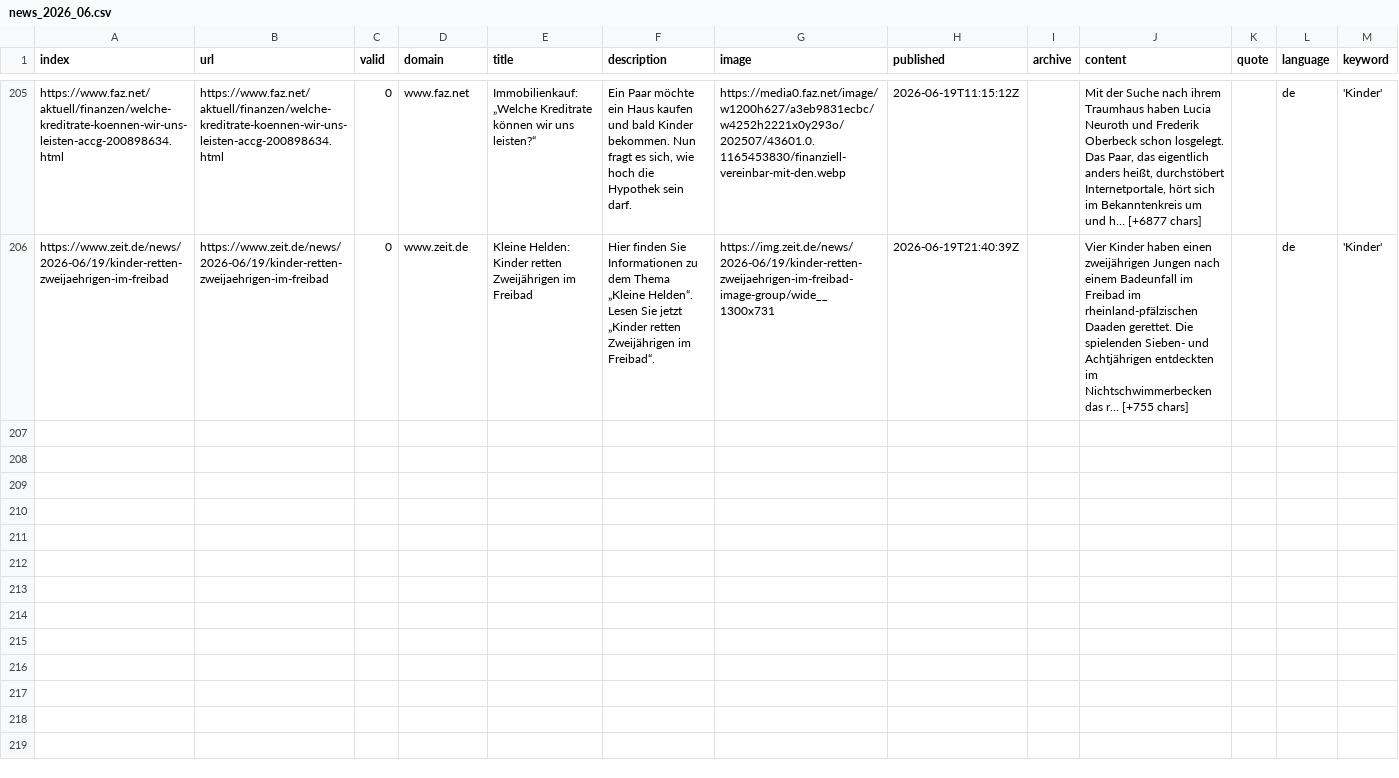
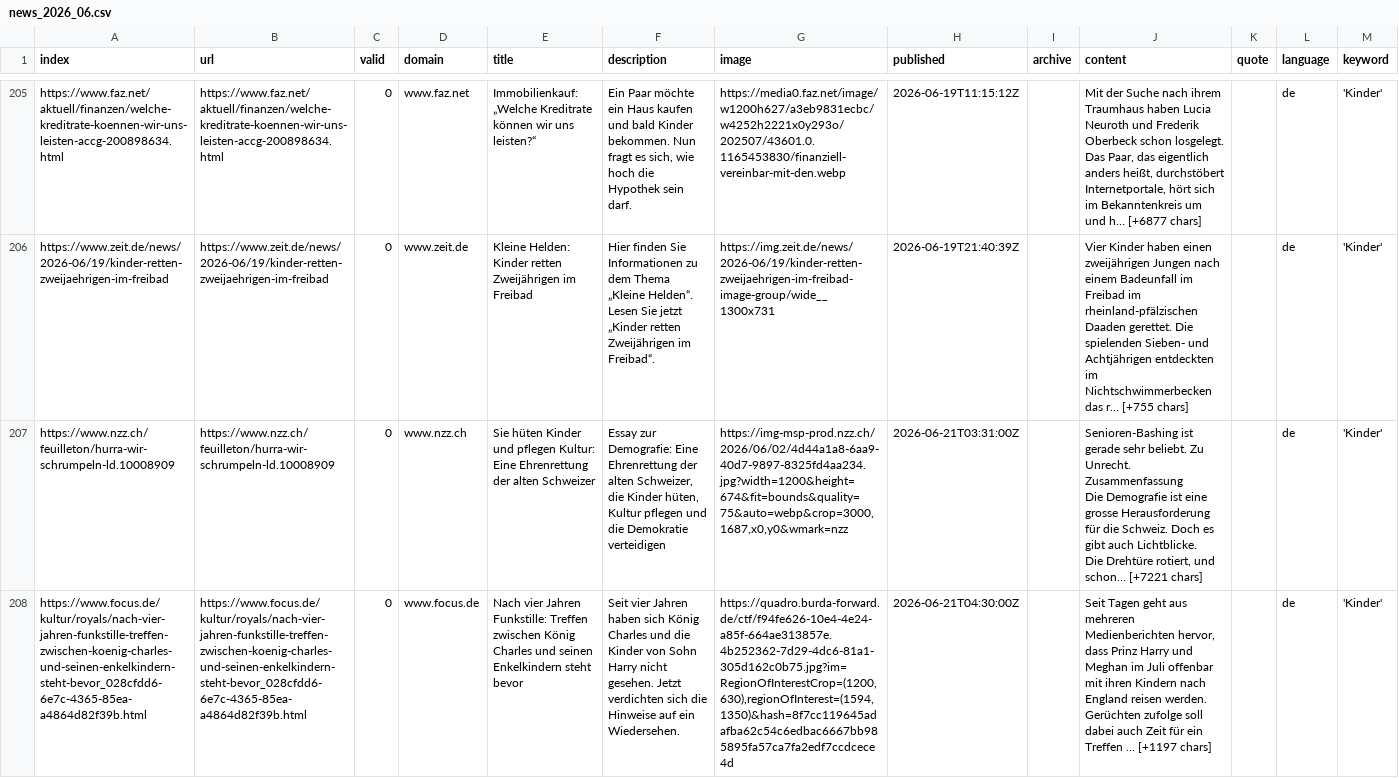
Before and after one commit to paulski99-news/winterIsComing2, a CSV file: csv/news_2026_06.csv, drawn as a sheet; only a part is shown, gaps mark what is left out; ↵ is a line break in a cell; the diff covers the shown part only; the diff names each change by its address in the sheet, - before the commit and + after, or states it on an @@ line.

```diff
--- a/csv/news_2026_06.csv
+++ b/csv/news_2026_06.csv
+row 207: https://www.nzz.ch/feuilleton/hurra-wir-schrumpeln-ld.10008909 | https://www.nzz.ch/feuilleton/hurra-wir-schrumpeln-ld.10008909 | 0 | www.nzz.ch | Sie hüten Kinder und pflegen Kultur: Eine Ehrenrettung der alten Schweizer | Essay zur Demografie: Eine Ehrenrettung der alten Schweizer, die Kinder hüten, Kultur pflegen und die Demokratie verteidigen | https://img-msp-prod.nzz.ch/2026/06/02/4d44a1a8-6aa9-40d7-9897-8325fd4aa234.jpg?width=1200&height=674&fit=bounds&quality=75&auto=webp&crop=3000,1687,x0,y0&wmark=nzz | 2026-06-21T03:31:00Z |  | Senioren-Bashing ist gerade sehr beliebt. Zu Unrecht. ↵ Zusammenfassung ↵ Die Demografie ist eine grosse Herausforderung für die Schweiz. Doch es gibt auch Lichtblicke. ↵ Die Drehtüre rotiert, und schon… [+7221 chars] |  | de | 'Kinder'
+row 208: https://www.focus.de/kultur/royals/nach-vier-jahren-funkstille-treffen-zwischen-koenig-charles-und-seinen-enkelkindern-steht-bevor_028cfdd6-6e7c-4365-85ea-a4864d82f39b.html | https://www.focus.de/kultur/royals/nach-vier-jahren-funkstille-treffen-zwischen-koenig-charles-und-seinen-enkelkindern-steht-bevor_028cfdd6-6e7c-4365-85ea-a4864d82f39b.html | 0 | www.focus.de | Nach vier Jahren Funkstille: Treffen zwischen König Charles und seinen Enkelkindern steht bevor | Seit vier Jahren haben sich König Charles und die Kinder von Sohn Harry nicht gesehen. Jetzt verdichten sich die Hinweise auf ein Wiedersehen. | https://quadro.burda-forward.de/ctf/f94fe626-10e4-4e24-a85f-664ae313857e.4b252362-7d29-4dc6-81a1-305d162c0b75.jpg?im=RegionOfInterestCrop=(1200,630),regionOfInterest=(1594,1350)&hash=8f7cc119645adafba62c54c6edbac6667bb985895fa57ca7fa2edf7ccdcece4d | 2026-06-21T04:30:00Z |  | Seit Tagen geht aus mehreren Medienberichten hervor, dass Prinz Harry und Meghan im Juli offenbar mit ihren Kindern nach England reisen werden. Gerüchten zufolge soll dabei auch Zeit für ein Treffen … [+1197 chars] |  | de | 'Kinder'
```
Also changed, not shown: 4 added rows elsewhere in this file, keywords.csv.
